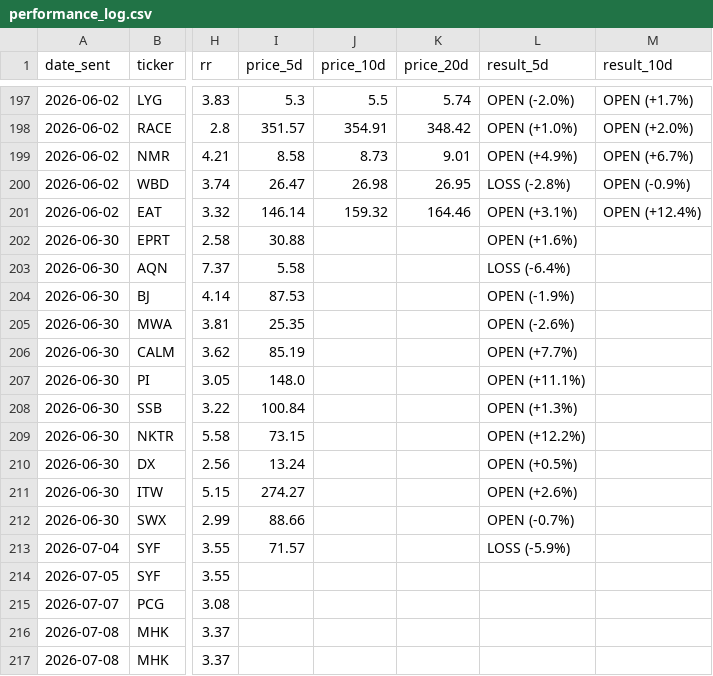
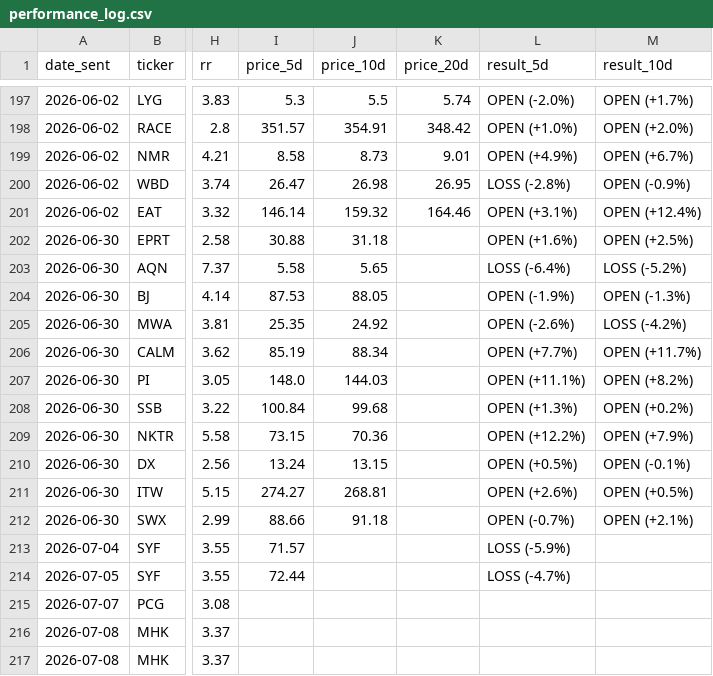
Before and after one commit to shakedazaria/stock-script-render, a CSV file: scanner_state/performance_log.csv, drawn as a sheet; only a part is shown, gaps mark what is left out; the diff names each change by its address in the sheet, - before the commit and + after, or states it on an @@ line.

```diff
--- a/scanner_state/performance_log.csv
+++ b/scanner_state/performance_log.csv
-J202 (price_10d): (empty)
+J202 (price_10d): 31.18
-M202 (result_10d): (empty)
+M202 (result_10d): OPEN (+2.5%)
-J203 (price_10d): (empty)
+J203 (price_10d): 5.65
-M203 (result_10d): (empty)
+M203 (result_10d): LOSS (-5.2%)
-J204 (price_10d): (empty)
+J204 (price_10d): 88.05
-M204 (result_10d): (empty)
+M204 (result_10d): OPEN (-1.3%)
-J205 (price_10d): (empty)
+J205 (price_10d): 24.92
-M205 (result_10d): (empty)
+M205 (result_10d): LOSS (-4.2%)
-J206 (price_10d): (empty)
+J206 (price_10d): 88.34
-M206 (result_10d): (empty)
+M206 (result_10d): OPEN (+11.7%)
-J207 (price_10d): (empty)
+J207 (price_10d): 144.03
-M207 (result_10d): (empty)
+M207 (result_10d): OPEN (+8.2%)
-J208 (price_10d): (empty)
+J208 (price_10d): 99.68
-M208 (result_10d): (empty)
+M208 (result_10d): OPEN (+0.2%)
-J209 (price_10d): (empty)
+J209 (price_10d): 70.36
-M209 (result_10d): (empty)
+M209 (result_10d): OPEN (+7.9%)
-J210 (price_10d): (empty)
+J210 (price_10d): 13.15
-M210 (result_10d): (empty)
+M210 (result_10d): OPEN (-0.1%)
-J211 (price_10d): (empty)
+J211 (price_10d): 268.81
-M211 (result_10d): (empty)
+M211 (result_10d): OPEN (+0.5%)
-J212 (price_10d): (empty)
+J212 (price_10d): 91.18
-M212 (result_10d): (empty)
+M212 (result_10d): OPEN (+2.1%)
-I214 (price_5d): (empty)
+I214 (price_5d): 72.44
-L214 (result_5d): (empty)
+L214 (result_5d): LOSS (-4.7%)
```
Also changed, not shown: 6 other files.
